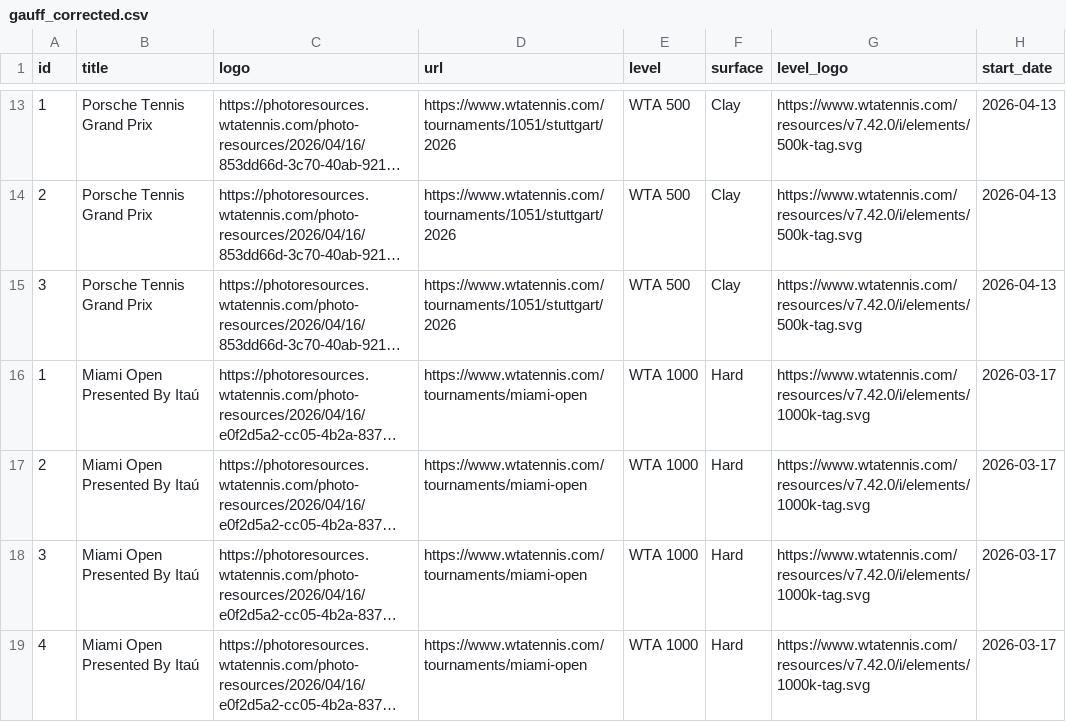
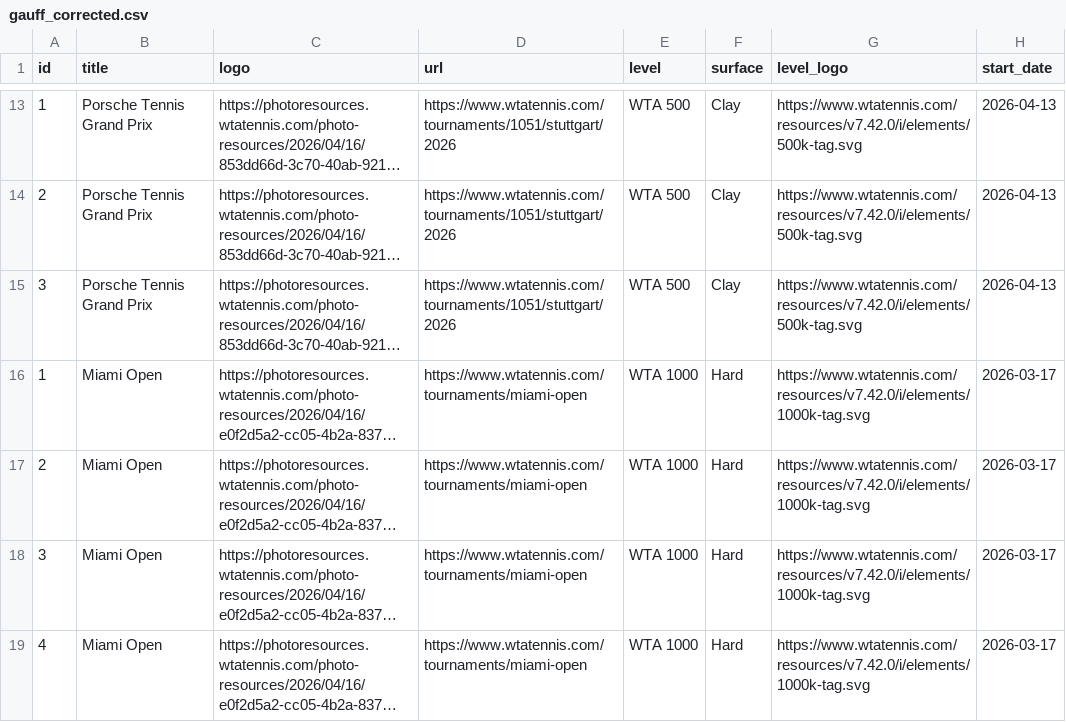
Before and after one commit to Zadigo/datasets, a CSV file: wta/corrected/gauff_corrected.csv, drawn as a sheet; only a part is shown, gaps mark what is left out; long unchanged cells end in …; the diff covers the shown part only; the diff names each change by its address in the sheet, - before the commit and + after, or states it on an @@ line.

```diff
--- a/wta/corrected/gauff_corrected.csv
+++ b/wta/corrected/gauff_corrected.csv
-B16:B19 (title): Miami Open Presented By Itaú
+B16:B19 (title): Miami Open
```
Also changed, not shown: 60 edited cells elsewhere in this file, wta/corrected/azarenka_corrected.csv, wta/corrected/rybakina_corrected.csv, 16 other files.
